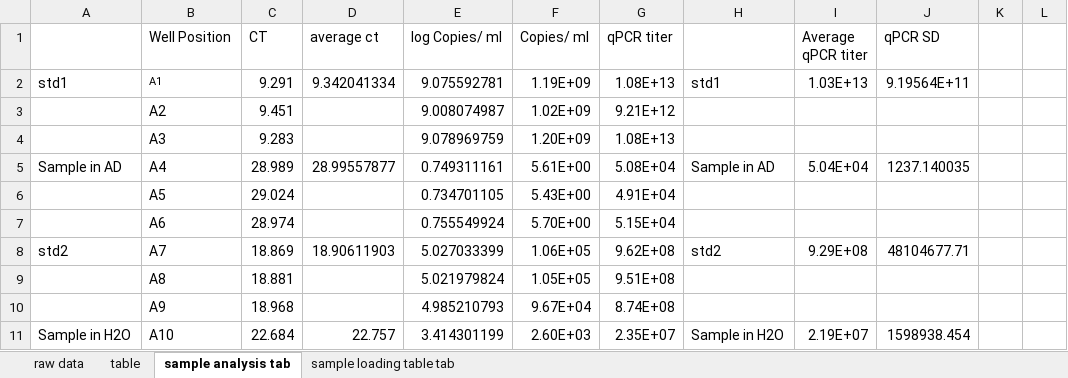
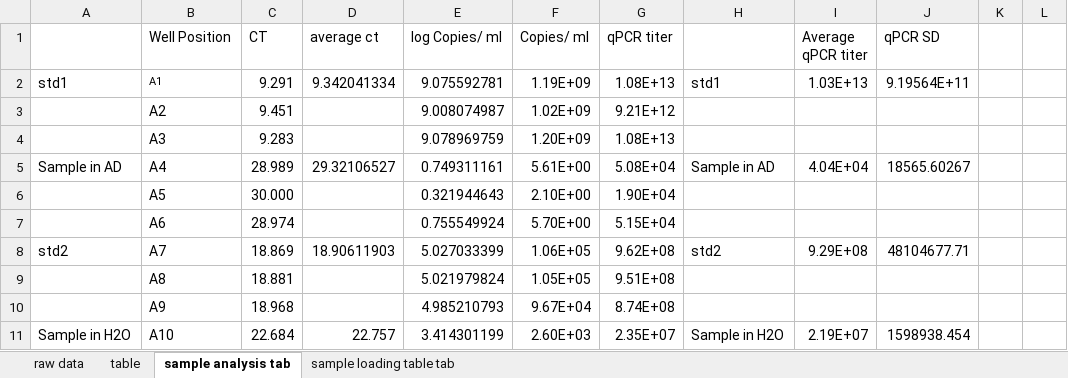
Before and after one commit to williamb301/qpcr-analysis, an Excel workbook: sample.xlsx, sheet sample analysis tab, drawn as a sheet; only a part is shown; values as stored, in another font and other column widths than the file's, no borders; charts and pictures not drawn; the diff names each change by its address in the sheet, - before the commit and + after, or states it on an @@ line.

```diff
--- a/sample.xlsx (sheet sample analysis tab)
+++ b/sample.xlsx (sheet sample analysis tab)
-D5 (average ct): 28.99557877
+D5 (average ct): 29.32106527
-I5 (Average qPCR titer): 5.04E+04
+I5 (Average qPCR titer): 4.04E+04
-J5 (qPCR SD): 1237.140035
+J5 (qPCR SD): 18565.60267
-C6 (CT): 29.024
+C6 (CT): 30.000
-E6 (log Copies/ ml): 0.734701105
+E6 (log Copies/ ml): 0.321944643
-F6 (Copies/ ml): 5.43E+00
+F6 (Copies/ ml): 2.10E+00
-G6 (qPCR titer): 4.91E+04
+G6 (qPCR titer): 1.90E+04
```
Also changed, not shown: sheet raw data, output.xlsx, 2 other files.
